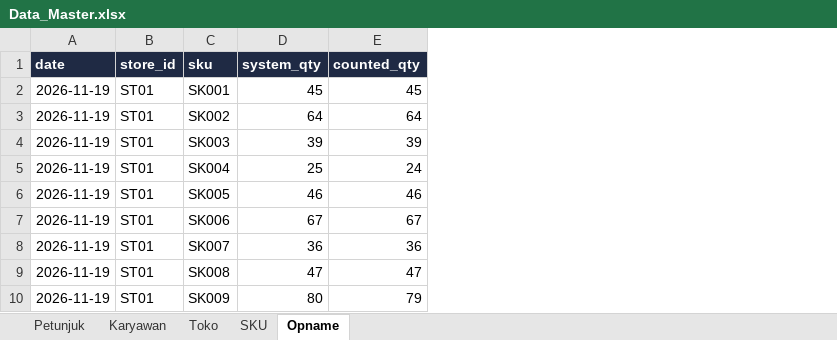
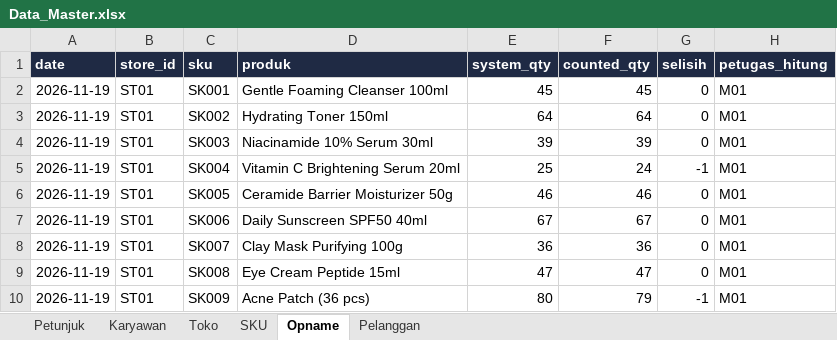
Before and after one commit to izraaliya/retail-audit, an Excel workbook: sample_data/Data_Master.xlsx, sheet Opname, drawn as a sheet; only a part is shown; values as stored, in another font and other column widths than the file's, no borders; the diff names each change by its address in the sheet, - before the commit and + after, or states it on an @@ line.

Commit message:
Complete sample data (customers, richer order/item/refund/master detail) and support the Pelanggan table with two new order-audit checks

```diff
--- a/sample_data/Data_Master.xlsx (sheet Opname)
+++ b/sample_data/Data_Master.xlsx (sheet Opname)
+sheet tab: Pelanggan
+column D (produk), rows 2-10: Gentle Foaming Cleanser 100ml | Hydrating Toner 150ml | Niacinamide 10% Serum 30ml | Vitamin C Brightening Serum 20ml | Ceramide Barrier Moisturizer 50g | Daily Sunscreen SPF50 40ml | Clay Mask Purifying 100g | Eye Cream Peptide 15ml | Acne Patch (36 pcs)
+column G (selisih), rows 2-10: 0 | 0 | 0 | -1 | 0 | 0 | 0 | 0 | -1
+column H (petugas_hitung), rows 2-10: all M01
```
Also changed, not shown: sheet Toko, sheet Petunjuk, sheet SKU, sheet Karyawan, 9 other files.
